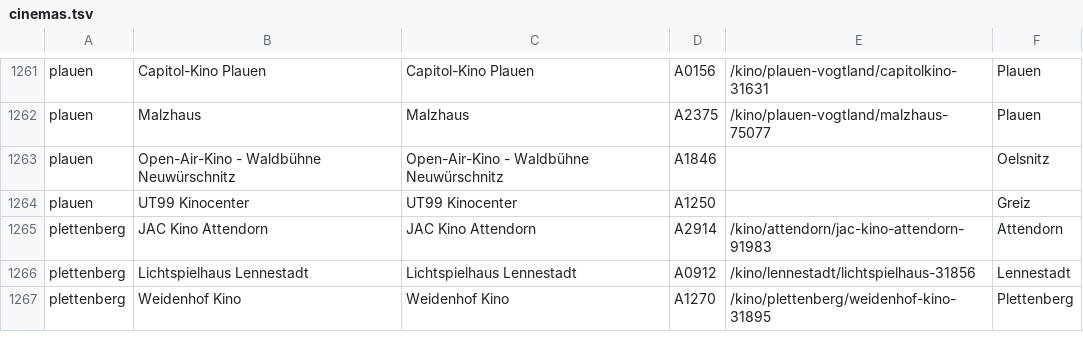
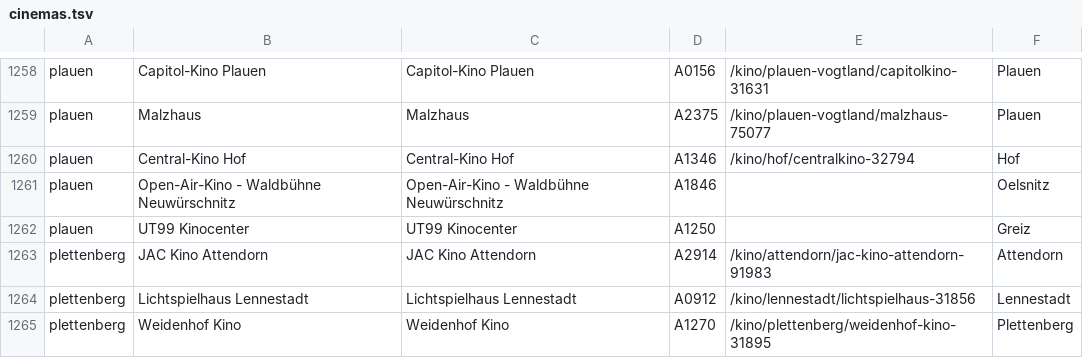
Before and after one commit to pawelkrupinski/movies, a TSV file: geodata/src/main/resources/generated/de-roster/cinemas.tsv, drawn as a sheet; only a part is shown, gaps mark what is left out; the diff covers the shown part only; the diff names each change by its address in the sheet, - before the commit and + after, or states it on an @@ line.

```diff
--- a/geodata/src/main/resources/generated/de-roster/cinemas.tsv
+++ b/geodata/src/main/resources/generated/de-roster/cinemas.tsv
+row 1260: plauen | Central-Kino Hof | Central-Kino Hof | A1346 | /kino/hof/centralkino-32794 | Hof
```
Also changed, not shown: 5 added rows and 8 removed rows elsewhere in this file, geodata/src/main/resources/generated/de-roster/pages.tsv, geodata/src/main/resources/generated/de-roster/retired.tsv, 8 other files.
